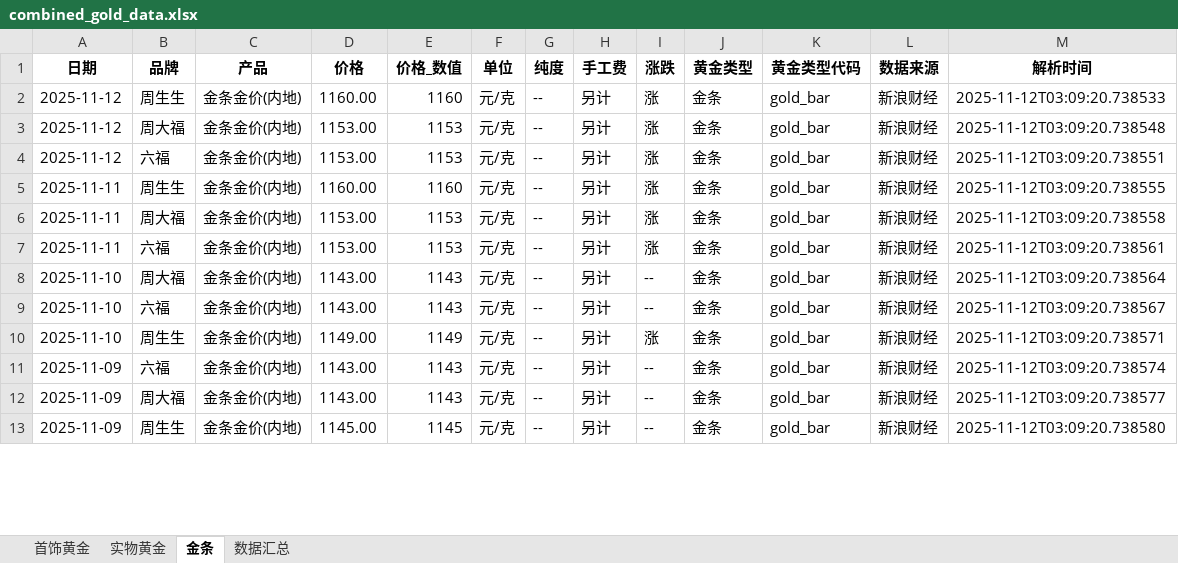
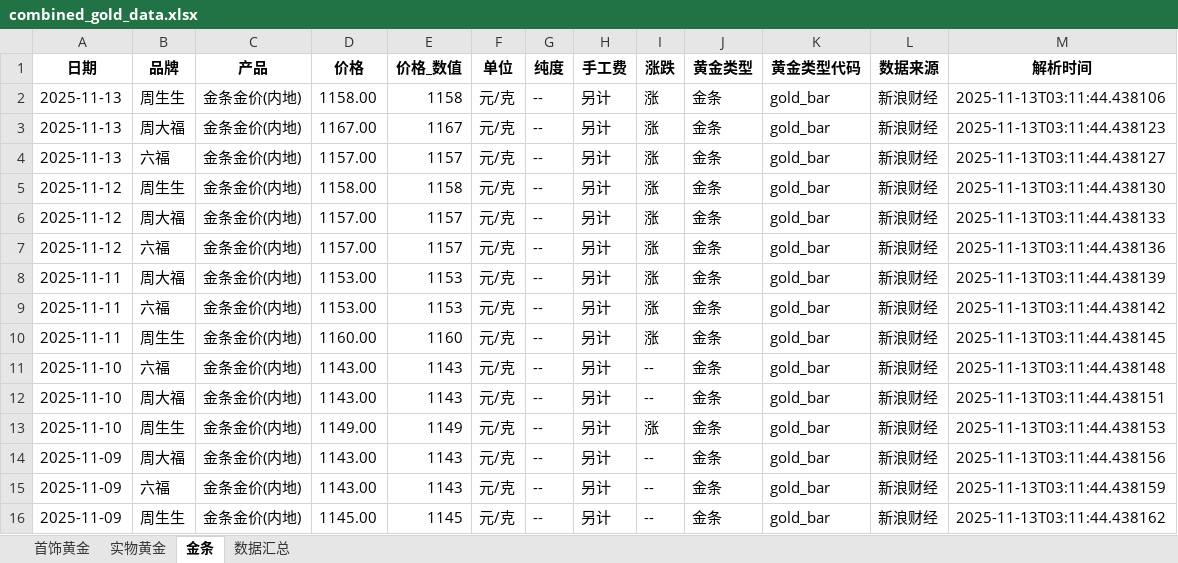
Before and after one commit to chengazhen/python-gold, an Excel workbook: combined_gold_data.xlsx, sheet 金条, drawn as a sheet; only a part is shown; values as stored, in another font and other column widths than the file's, no borders; addresses are those after the commit; the diff covers the shown part only; the diff names each change by its address in the sheet, - before the commit and + after, or states it on an @@ line.

```diff
--- a/combined_gold_data.xlsx (sheet 金条)
+++ b/combined_gold_data.xlsx (sheet 金条)
+row 2: 2025-11-13 | 周生生 | 金条金价(内地) | 1158.00 | 1158 | 元/克 | -- | 另计 | 涨 | 金条 | gold_bar | 新浪财经 | 2025-11-13T03:11:44.438106
+row 3: 2025-11-13 | 周大福 | 金条金价(内地) | 1167.00 | 1167 | 元/克 | -- | 另计 | 涨 | 金条 | gold_bar | 新浪财经 | 2025-11-13T03:11:44.438123
+row 4: 2025-11-13 | 六福 | 金条金价(内地) | 1157.00 | 1157 | 元/克 | -- | 另计 | 涨 | 金条 | gold_bar | 新浪财经 | 2025-11-13T03:11:44.438127
-D5 (价格): 1160.00
+D5 (价格): 1158.00
-E5 (价格_数值): 1160
+E5 (价格_数值): 1158
-M5 (解析时间): 2025-11-12T03:09:20.738533
+M5 (解析时间): 2025-11-13T03:11:44.438130
-D6:D7 (价格): 1153.00
+D6:D7 (价格): 1157.00
-E6:E7 (价格_数值): 1153
+E6:E7 (价格_数值): 1157
-M6 (解析时间): 2025-11-12T03:09:20.738548
+M6 (解析时间): 2025-11-13T03:11:44.438133
-M7 (解析时间): 2025-11-12T03:09:20.738551
+M7 (解析时间): 2025-11-13T03:11:44.438136
-B8 (品牌): 周生生
+B8 (品牌): 周大福
-D8 (价格): 1160.00
+D8 (价格): 1153.00
-E8 (价格_数值): 1160
+E8 (价格_数值): 1153
-M8 (解析时间): 2025-11-12T03:09:20.738555
+M8 (解析时间): 2025-11-13T03:11:44.438139
-B9 (品牌): 周大福
+B9 (品牌): 六福
-M9 (解析时间): 2025-11-12T03:09:20.738558
+M9 (解析时间): 2025-11-13T03:11:44.438142
-B10 (品牌): 六福
+B10 (品牌): 周生生
-D10 (价格): 1153.00
+D10 (价格): 1160.00
-E10 (价格_数值): 1153
+E10 (价格_数值): 1160
-M10 (解析时间): 2025-11-12T03:09:20.738561
+M10 (解析时间): 2025-11-13T03:11:44.438145
-B11 (品牌): 周大福
+B11 (品牌): 六福
-M11 (解析时间): 2025-11-12T03:09:20.738564
+M11 (解析时间): 2025-11-13T03:11:44.438148
-B12 (品牌): 六福
+B12 (品牌): 周大福
-M12 (解析时间): 2025-11-12T03:09:20.738567
+M12 (解析时间): 2025-11-13T03:11:44.438151
-M13 (解析时间): 2025-11-12T03:09:20.738571
+M13 (解析时间): 2025-11-13T03:11:44.438153
-B14 (品牌): 六福
+B14 (品牌): 周大福
-M14 (解析时间): 2025-11-12T03:09:20.738574
+M14 (解析时间): 2025-11-13T03:11:44.438156
-B15 (品牌): 周大福
+B15 (品牌): 六福
-M15 (解析时间): 2025-11-12T03:09:20.738577
+M15 (解析时间): 2025-11-13T03:11:44.438159
-M16 (解析时间): 2025-11-12T03:09:20.738580
+M16 (解析时间): 2025-11-13T03:11:44.438162
```
Also changed, not shown: 2 added rows, 5 removed rows and 77 edited cells elsewhere in this sheet, sheet 实物黄金, sheet 首饰黄金, sheet 数据汇总, gold_bar_latest.xlsx, jewelry_gold_latest.xlsx, 11 other files.
